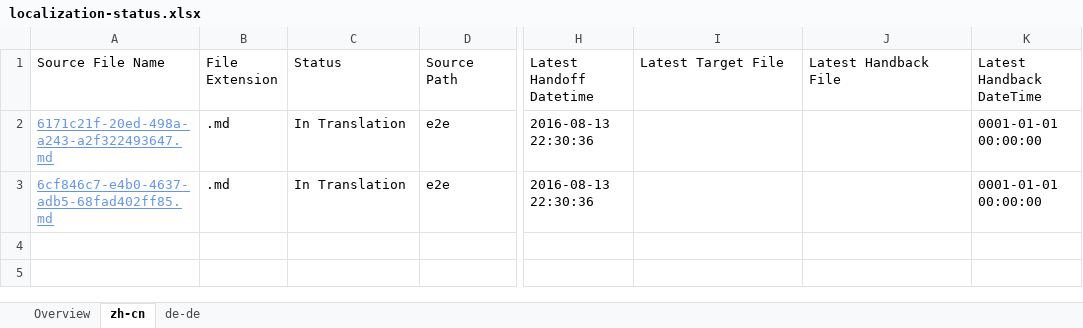
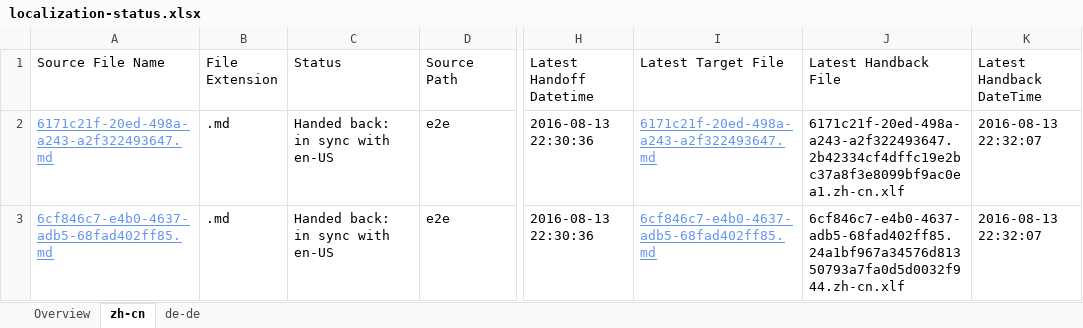
Before and after one commit to OpenLocalizationTestOrg/olhandback-e2e, an Excel workbook: ol-handback/OpenLocalizationTestOrg/oltest/ci/localization-status.xlsx, sheet zh-cn, drawn as a sheet; only a part is shown, gaps mark what is left out; values as stored, in another font and other column widths than the file's, no borders; table styles not drawn; the diff names each change by its address in the sheet, - before the commit and + after, or states it on an @@ line.

Commit message:
Generate Report for Handback

```diff
--- a/ol-handback/OpenLocalizationTestOrg/oltest/ci/localization-status.xlsx (sheet zh-cn)
+++ b/ol-handback/OpenLocalizationTestOrg/oltest/ci/localization-status.xlsx (sheet zh-cn)
-C2:C3 (Status): In Translation
+C2:C3 (Status): Handed back: in sync with en-US
-I2 (Latest Target File): (empty)
+I2 (Latest Target File): 6171c21f-20ed-498a-a243-a2f322493647.md
-J2 (Latest Handback File): (empty)
+J2 (Latest Handback File): 6171c21f-20ed-498a-a243-a2f322493647.2b42334cf4dffc19e2bc37a8f3e8099bf9ac0ea1.zh-cn.xlf
-K2:K3 (Latest Handback DateTime): 0001-01-01 00:00:00
+K2:K3 (Latest Handback DateTime): 2016-08-13 22:32:07
-I3 (Latest Target File): (empty)
+I3 (Latest Target File): 6cf846c7-e4b0-4637-adb5-68fad402ff85.md
-J3 (Latest Handback File): (empty)
+J3 (Latest Handback File): 6cf846c7-e4b0-4637-adb5-68fad402ff85.24a1bf967a34576d81350793a7fa0d5d0032f944.zh-cn.xlf
```
Also changed, not shown: sheet de-de, sheet Overview, 1 other file.
